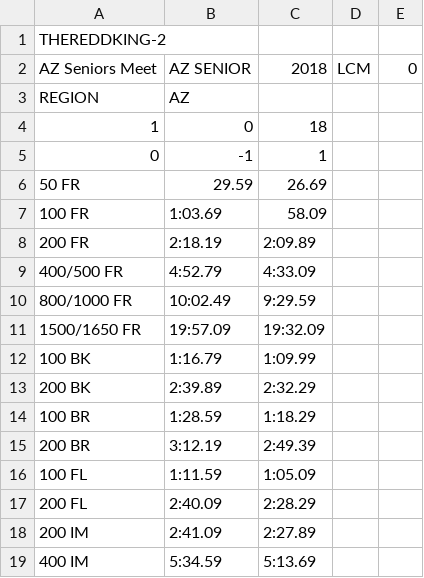
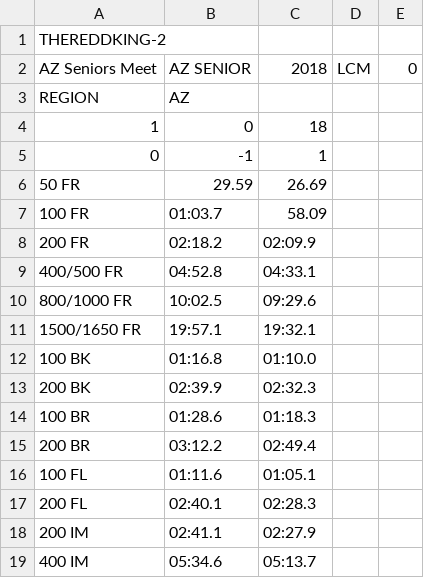
Before and after one commit to TheReddKing/swimtimestandards, a CSV file: 2018_AZ_Senior - LCM.csv, drawn as a sheet.

```diff
--- a/2018_AZ_Senior - LCM.csv
+++ b/2018_AZ_Senior - LCM.csv
@@ -6,14 +6,14 @@ REGION,AZ,,,
 50 FR,29.59,26.69,,
-100 FR,1:03.69,58.09,,
-200 FR,2:18.19,2:09.89,,
-400/500 FR,4:52.79,4:33.09,,
-800/1000 FR,10:02.49,9:29.59,,
-1500/1650 FR,19:57.09,19:32.09,,
-100 BK,1:16.79,1:09.99,,
-200 BK,2:39.89,2:32.29,,
-100 BR,1:28.59,1:18.29,,
-200 BR,3:12.19,2:49.39,,
-100 FL,1:11.59,1:05.09,,
-200 FL,2:40.09,2:28.29,,
-200 IM,2:41.09,2:27.89,,
-400 IM,5:34.59,5:13.69,,
+100 FR,01:03.7,58.09,,
+200 FR,02:18.2,02:09.9,,
+400/500 FR,04:52.8,04:33.1,,
+800/1000 FR,10:02.5,09:29.6,,
+1500/1650 FR,19:57.1,19:32.1,,
+100 BK,01:16.8,01:10.0,,
+200 BK,02:39.9,02:32.3,,
+100 BR,01:28.6,01:18.3,,
+200 BR,03:12.2,02:49.4,,
+100 FL,01:11.6,01:05.1,,
+200 FL,02:40.1,02:28.3,,
+200 IM,02:41.1,02:27.9,,
+400 IM,05:34.6,05:13.7,,
```
Also changed, not shown: 6 other files.
